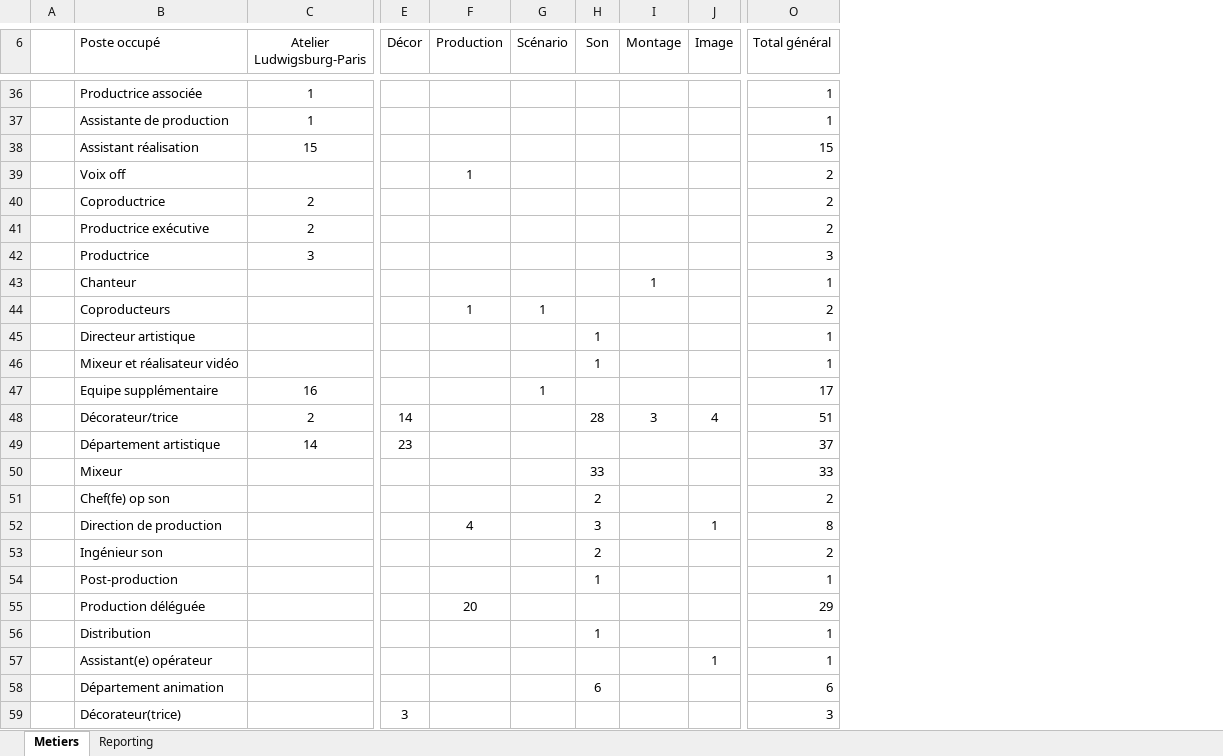
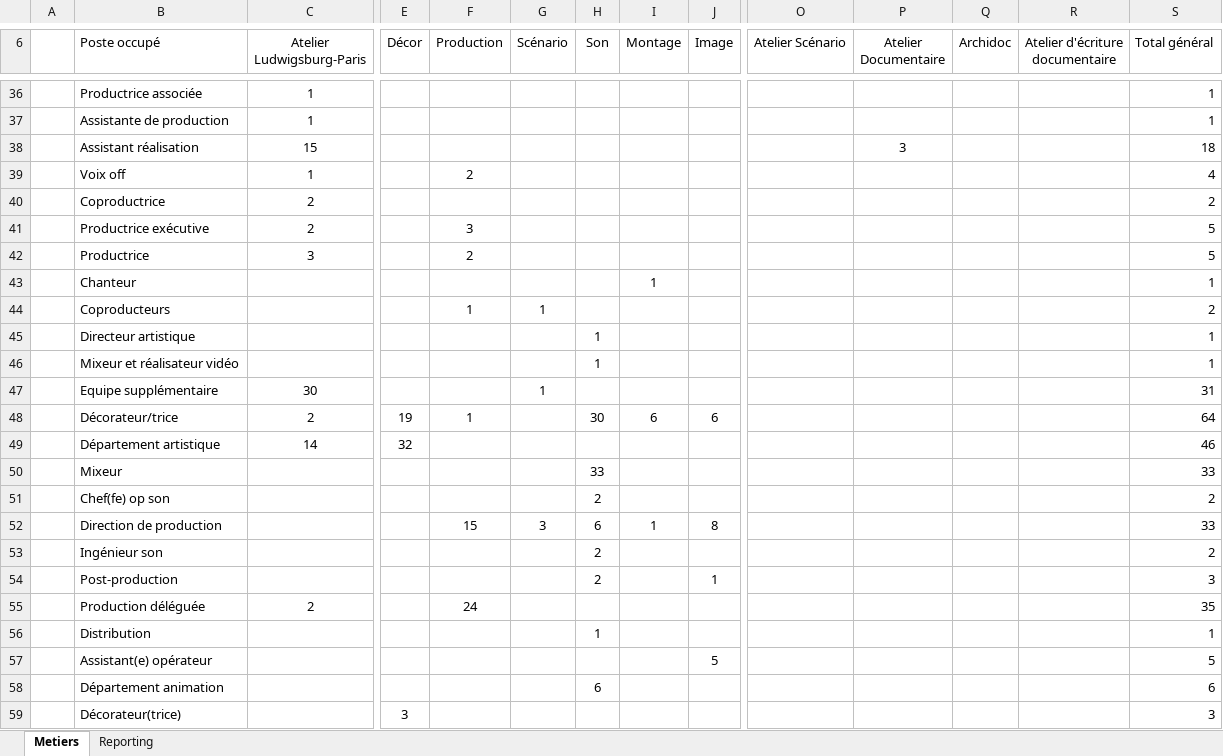
Before and after one commit to f80dev/DataCulturePro_old, an Excel workbook: FrontEnd/OpenAlumniClient/src/assets/Reporting.xlsx, sheet Metiers, drawn as a sheet; only a part is shown, gaps mark what is left out; values as stored, in another font and other column widths than the file's, no borders; charts and pictures and conditional formats not drawn; addresses are those after the commit; the diff covers the shown part only; the diff names each change by its address in the sheet, - before the commit and + after, or states it on an @@ line.

```diff
--- a/FrontEnd/OpenAlumniClient/src/assets/Reporting.xlsx (sheet Metiers)
+++ b/FrontEnd/OpenAlumniClient/src/assets/Reporting.xlsx (sheet Metiers)
+column O (Atelier Scénario), empty
+column P (Atelier Documentaire), row 38: 3
+column Q (Archidoc), empty
+column R (Atelier d'écriture documentaire), empty
-S38 (Total général): 15
+S38 (Total général): 18
-C39 (Atelier Ludwigsburg-Paris): (empty)
+C39 (Atelier Ludwigsburg-Paris): 1
-F39 (Production): 1
+F39 (Production): 2
-S39 (Total général): 2
+S39 (Total général): 4
-F41 (Production): (empty)
+F41 (Production): 3
-S41 (Total général): 2
+S41 (Total général): 5
-F42 (Production): (empty)
+F42 (Production): 2
-S42 (Total général): 3
+S42 (Total général): 5
-C47 (Atelier Ludwigsburg-Paris): 16
+C47 (Atelier Ludwigsburg-Paris): 30
-S47 (Total général): 17
+S47 (Total général): 31
-E48 (Décor): 14
+E48 (Décor): 19
-F48 (Production): (empty)
+F48 (Production): 1
-H48 (Son): 28
+H48 (Son): 30
-I48 (Montage): 3
+I48 (Montage): 6
-J48 (Image): 4
+J48 (Image): 6
-S48 (Total général): 51
+S48 (Total général): 64
-E49 (Décor): 23
+E49 (Décor): 32
-S49 (Total général): 37
+S49 (Total général): 46
-F52 (Production): 4
+F52 (Production): 15
-G52 (Scénario): (empty)
+G52 (Scénario): 3
-H52 (Son): 3
+H52 (Son): 6
-I52 (Montage): (empty)
+I52 (Montage): 1
-J52 (Image): 1
+J52 (Image): 8
-S52 (Total général): 8
+S52 (Total général): 33
-H54 (Son): 1
+H54 (Son): 2
-J54 (Image): (empty)
+J54 (Image): 1
-S54 (Total général): 1
+S54 (Total général): 3
-C55 (Atelier Ludwigsburg-Paris): (empty)
+C55 (Atelier Ludwigsburg-Paris): 2
-F55 (Production): 20
+F55 (Production): 24
-S55 (Total général): 29
+S55 (Total général): 35
-J57 (Image): 1
+J57 (Image): 5
-S57 (Total général): 1
+S57 (Total général): 5
```
Also changed, not shown: 8 added rows, 1 removed row, 89 edited cells and cell formats elsewhere in this sheet, sheet Reporting, charts or pictures, docs/assets/Reporting.xlsx, 18 other files.
